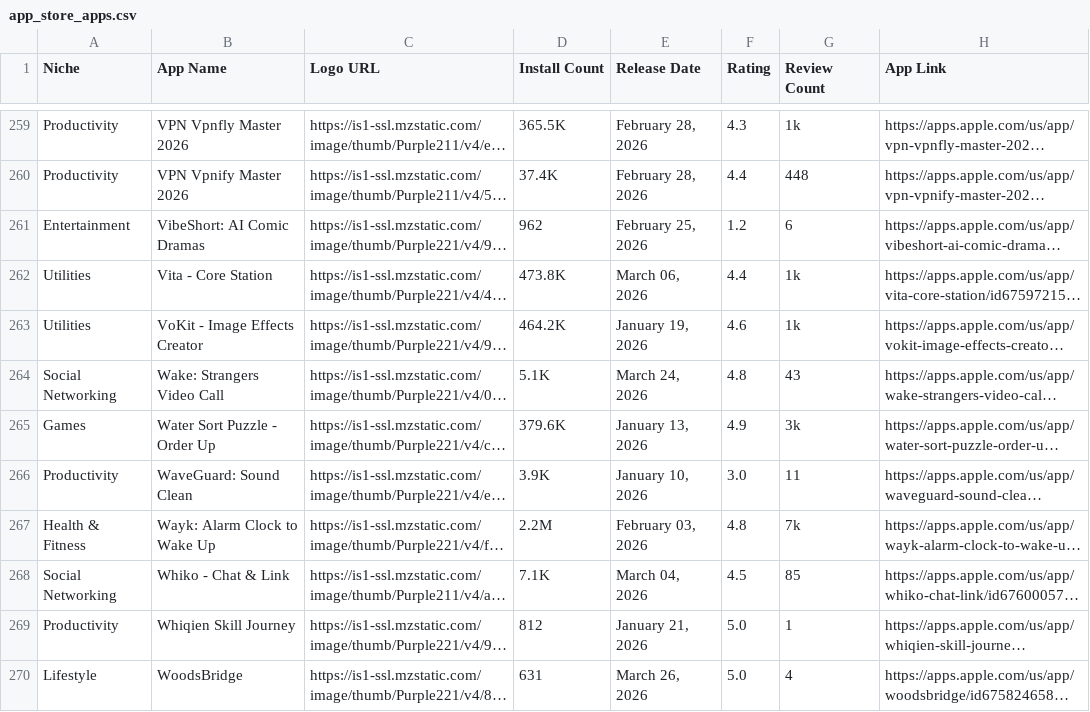
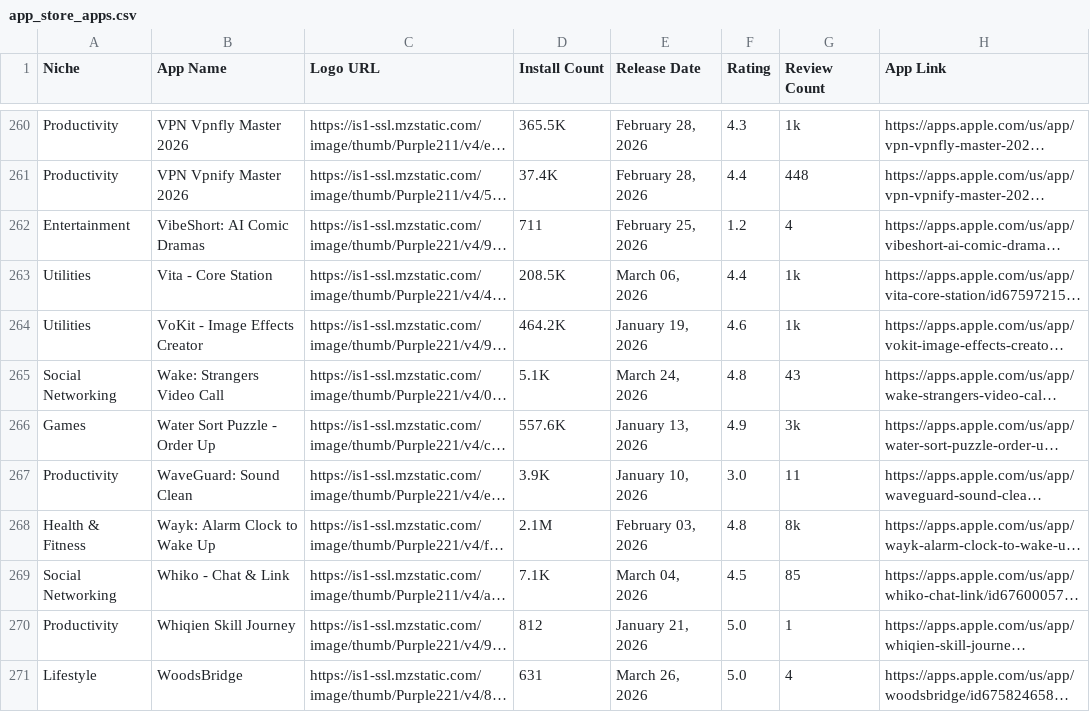
Before and after one commit to zakariaferzazi/automations_saso, a CSV file: app_store_apps.csv, drawn as a sheet; only a part is shown, gaps mark what is left out; long unchanged cells end in …; addresses are those after the commit; the diff covers the shown part only; the diff names each change by its address in the sheet, - before the commit and + after, or states it on an @@ line.

```diff
--- a/app_store_apps.csv
+++ b/app_store_apps.csv
-D262 (Install Count): 962
+D262 (Install Count): 711
-G262 (Review Count): 6
+G262 (Review Count): 4
-D263 (Install Count): 473.8K
+D263 (Install Count): 208.5K
-D266 (Install Count): 379.6K
+D266 (Install Count): 557.6K
-D268 (Install Count): 2.2M
+D268 (Install Count): 2.1M
-G268 (Review Count): 7k
+G268 (Review Count): 8k
```
Also changed, not shown: 1 added row and 78 edited cells elsewhere in this file.
